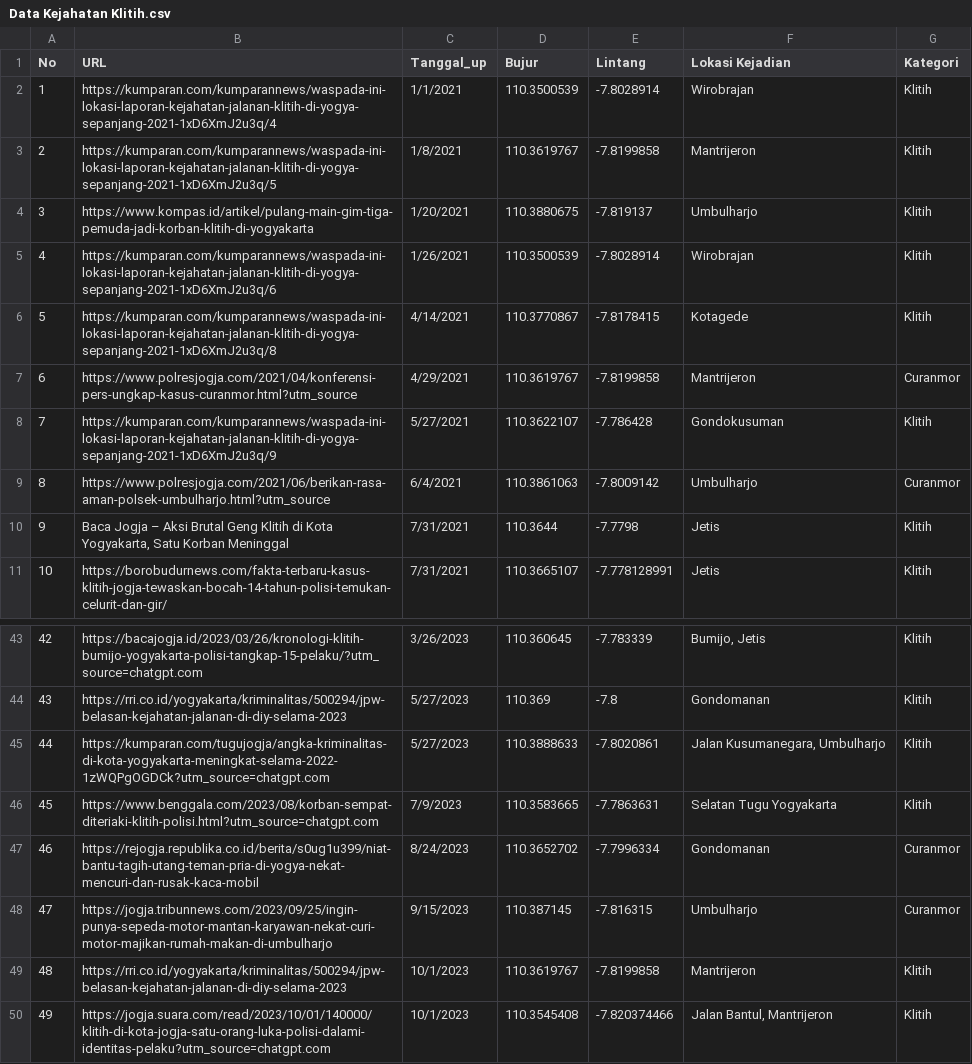
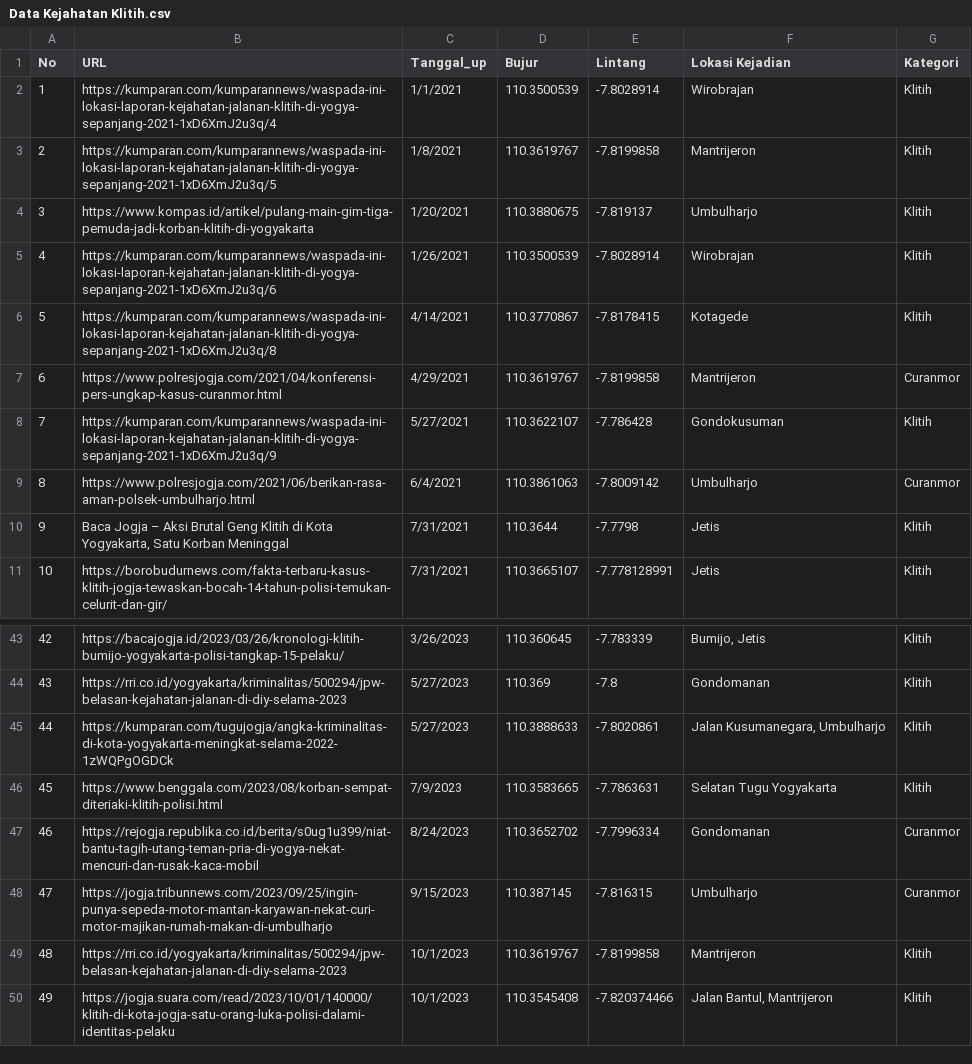
Before and after one commit to Aruutaa/WEBGIS_Kriminalitas-Yogyakarta, a CSV file: assets/data/Data Kejahatan Klitih.csv, drawn as a sheet; only a part is shown, gaps mark what is left out; the diff covers the shown part only.

```diff
--- a/assets/data/Data Kejahatan Klitih.csv
+++ b/assets/data/Data Kejahatan Klitih.csv
@@ -6,5 +6,5 @@ No,URL,Tanggal_up,Bujur,Lintang,Lokasi Kejadian,Kategori
 5,https://kumparan.com/kumparannews/waspada-ini-lokasi-laporan-kejahatan-jalanan-klitih-di-yogya-sepanjang-2021-1xD6XmJ2u3q/8,4/14/2021,110.3770867,-7.8178415,Kotagede,Klitih
-6,https://www.polresjogja.com/2021/04/konferensi-pers-ungkap-kasus-curanmor.html?utm_source,4/29/2021,110.3619767,-7.8199858,Mantrijeron,Curanmor
+6,https://www.polresjogja.com/2021/04/konferensi-pers-ungkap-kasus-curanmor.html,4/29/2021,110.3619767,-7.8199858,Mantrijeron,Curanmor
 7,https://kumparan.com/kumparannews/waspada-ini-lokasi-laporan-kejahatan-jalanan-klitih-di-yogya-sepanjang-2021-1xD6XmJ2u3q/9,5/27/2021,110.3622107,-7.786428,Gondokusuman,Klitih
-8,https://www.polresjogja.com/2021/06/berikan-rasa-aman-polsek-umbulharjo.html?utm_source,6/4/2021,110.3861063,-7.8009142,Umbulharjo,Curanmor
+8,https://www.polresjogja.com/2021/06/berikan-rasa-aman-polsek-umbulharjo.html,6/4/2021,110.3861063,-7.8009142,Umbulharjo,Curanmor
 9,"Baca Jogja – Aksi Brutal Geng Klitih di Kota Yogyakarta, Satu Korban Meninggal",7/31/2021,110.3644,-7.7798,Jetis,Klitih
@@ -43,5 +43,5 @@ No,URL,Tanggal_up,Bujur,Lintang,Lokasi Kejadian,Kategori
-42,https://bacajogja.id/2023/03/26/kronologi-klitih-bumijo-yogyakarta-polisi-tangkap-15-pelaku/?utm_source=chatgpt.com,3/26/2023,110.360645,-7.783339,"Bumijo, Jetis",Klitih
+42,https://bacajogja.id/2023/03/26/kronologi-klitih-bumijo-yogyakarta-polisi-tangkap-15-pelaku/,3/26/2023,110.360645,-7.783339,"Bumijo, Jetis",Klitih
 43,https://rri.co.id/yogyakarta/kriminalitas/500294/jpw-belasan-kejahatan-jalanan-di-diy-selama-2023,5/27/2023,110.369,-7.8,Gondomanan,Klitih
-44,https://kumparan.com/tugujogja/angka-kriminalitas-di-kota-yogyakarta-meningkat-selama-2022-1zWQPgOGDCk?utm_source=chatgpt.com,5/27/2023,110.3888633,-7.8020861,"Jalan Kusumanegara, Umbulharjo",Klitih
-45,https://www.benggala.com/2023/08/korban-sempat-diteriaki-klitih-polisi.html?utm_source=chatgpt.com,7/9/2023,110.3583665,-7.7863631,Selatan Tugu Yogyakarta,Klitih
+44,https://kumparan.com/tugujogja/angka-kriminalitas-di-kota-yogyakarta-meningkat-selama-2022-1zWQPgOGDCk,5/27/2023,110.3888633,-7.8020861,"Jalan Kusumanegara, Umbulharjo",Klitih
+45,https://www.benggala.com/2023/08/korban-sempat-diteriaki-klitih-polisi.html,7/9/2023,110.3583665,-7.7863631,Selatan Tugu Yogyakarta,Klitih
 46,https://rejogja.republika.co.id/berita/s0ug1u399/niat-bantu-tagih-utang-teman-pria-di-yogya-nekat-mencuri-dan-rusak-kaca-mobil,8/24/2023,110.3652702,-7.7996334,Gondomanan,Curanmor
@@ -49,2 +49,2 @@ No,URL,Tanggal_up,Bujur,Lintang,Lokasi Kejadian,Kategori
 48,https://rri.co.id/yogyakarta/kriminalitas/500294/jpw-belasan-kejahatan-jalanan-di-diy-selama-2023,10/1/2023,110.3619767,-7.8199858,Mantrijeron,Klitih
-49,https://jogja.suara.com/read/2023/10/01/140000/klitih-di-kota-jogja-satu-orang-luka-polisi-dalami-identitas-pelaku?utm_source=chatgpt.com,10/1/2023,110.3545408,-7.820374466,"Jalan Bantul, Mantrijeron",Klitih
+49,https://jogja.suara.com/read/2023/10/01/140000/klitih-di-kota-jogja-satu-orang-luka-polisi-dalami-identitas-pelaku,10/1/2023,110.3545408,-7.820374466,"Jalan Bantul, Mantrijeron",Klitih
```
Also changed, not shown: 10 edited cells elsewhere in this file, 16 other files.
